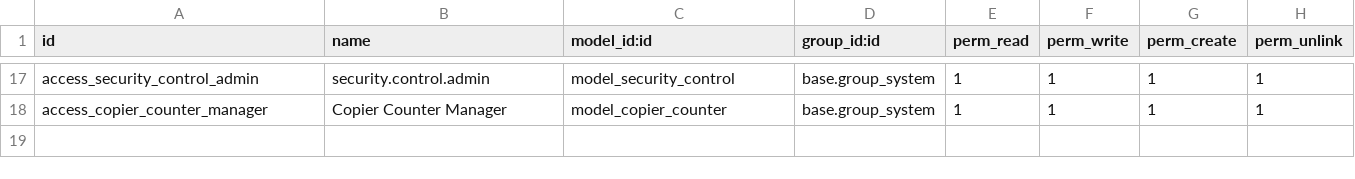
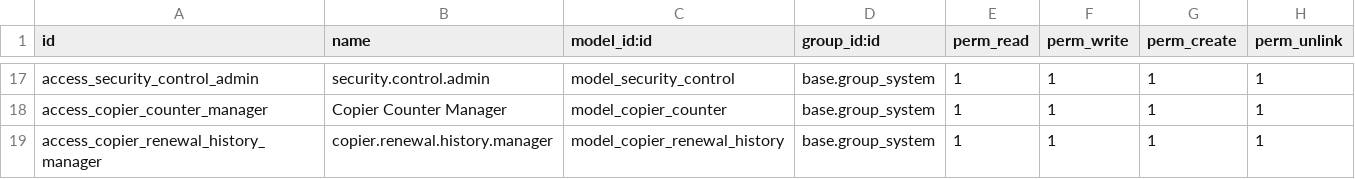
Before and after one commit to isidrovera/copier_company, a CSV file: security/ir.model.access.csv, drawn as a sheet; only a part is shown, gaps mark what is left out; the diff names each change by its address in the sheet, - before the commit and + after, or states it on an @@ line.

```diff
--- a/security/ir.model.access.csv
+++ b/security/ir.model.access.csv
+row 19: access_copier_renewal_history_manager | copier.renewal.history.manager | model_copier_renewal_history | base.group_system | 1 | 1 | 1 | 1
```
Also changed, not shown: 3 other files.
